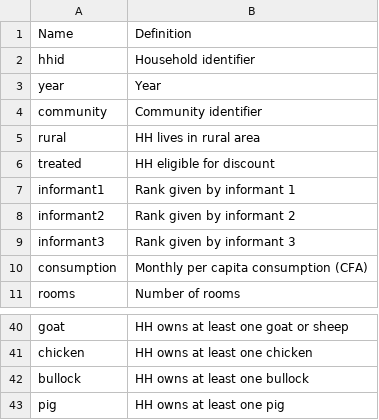
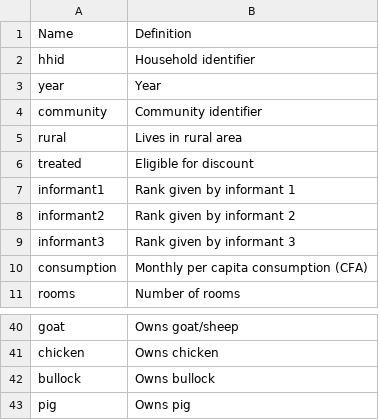
Before and after one commit to LendieFollett/Hybrid-Targeting, a CSV file: Data/Burkina Faso/Cleaning/variables.csv, drawn as a sheet; only a part is shown, gaps mark what is left out; the diff covers the shown part only; the diff names each change by its address in the sheet, - before the commit and + after, or states it on an @@ line.

```diff
--- a/Data/Burkina Faso/Cleaning/variables.csv
+++ b/Data/Burkina Faso/Cleaning/variables.csv
-B5: HH lives in rural area
+B5: Lives in rural area
-B6: HH eligible for discount
+B6: Eligible for discount
-B40: HH owns at least one goat or sheep
+B40: Owns goat/sheep
-B41: HH owns at least one chicken
+B41: Owns chicken
-B42: HH owns at least one bullock
+B42: Owns bullock
-B43: HH owns at least one pig
+B43: Owns pig
```
Also changed, not shown: 27 edited cells elsewhere in this file.
